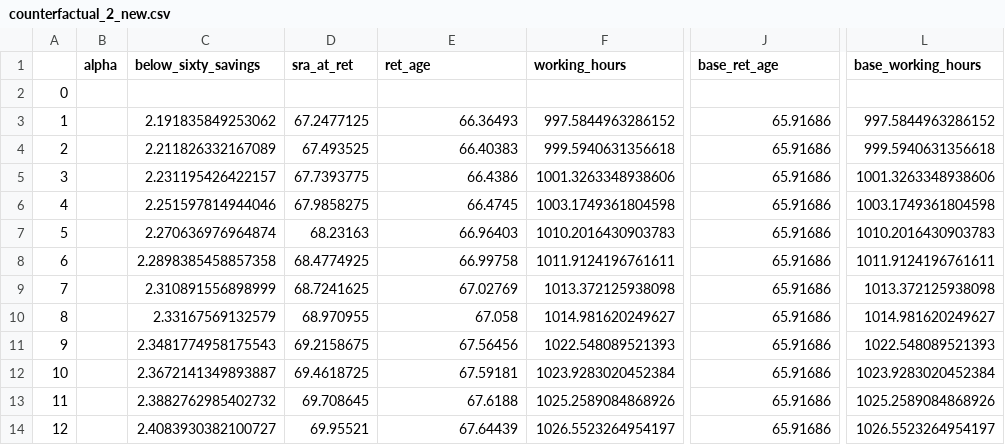
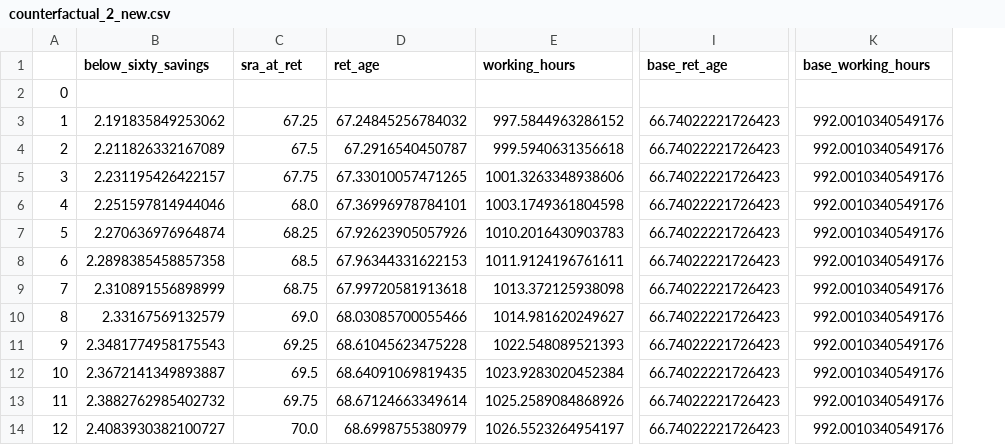
Before and after one commit to PolicyUncertainty/analysis, a CSV file: output/sim_results/counterfactual_2_new.csv, drawn as a sheet; only a part is shown, gaps mark what is left out; removed rows and columns are numbered as before the commit, all else as after; the diff names each change by its address in the sheet, - before the commit and + after, or states it on an @@ line.

```diff
--- a/output/sim_results/counterfactual_2_new.csv
+++ b/output/sim_results/counterfactual_2_new.csv
-column B (alpha), empty
-C3 (sra_at_ret): 67.2477125
+C3 (sra_at_ret): 67.25
-D3 (ret_age): 66.36493
+D3 (ret_age): 67.24845256784032
-I3:I14 (base_ret_age): 65.91686
+I3:I14 (base_ret_age): 66.74022221726423
-K3 (base_working_hours): 997.5844963286152
+K3 (base_working_hours): 992.0010340549176
-C4 (sra_at_ret): 67.493525
+C4 (sra_at_ret): 67.5
-D4 (ret_age): 66.40383
+D4 (ret_age): 67.2916540450787
-K4 (base_working_hours): 999.5940631356618
+K4 (base_working_hours): 992.0010340549176
-C5 (sra_at_ret): 67.7393775
+C5 (sra_at_ret): 67.75
-D5 (ret_age): 66.4386
+D5 (ret_age): 67.33010057471265
-K5 (base_working_hours): 1001.3263348938606
+K5 (base_working_hours): 992.0010340549176
-C6 (sra_at_ret): 67.9858275
+C6 (sra_at_ret): 68.0
-D6 (ret_age): 66.4745
+D6 (ret_age): 67.36996978784101
-K6 (base_working_hours): 1003.1749361804598
+K6 (base_working_hours): 992.0010340549176
-C7 (sra_at_ret): 68.23163
+C7 (sra_at_ret): 68.25
-D7 (ret_age): 66.96403
+D7 (ret_age): 67.92623905057926
-K7 (base_working_hours): 1010.2016430903783
+K7 (base_working_hours): 992.0010340549176
-C8 (sra_at_ret): 68.4774925
+C8 (sra_at_ret): 68.5
-D8 (ret_age): 66.99758
+D8 (ret_age): 67.96344331622153
-K8 (base_working_hours): 1011.9124196761611
+K8 (base_working_hours): 992.0010340549176
-C9 (sra_at_ret): 68.7241625
+C9 (sra_at_ret): 68.75
-D9 (ret_age): 67.02769
+D9 (ret_age): 67.99720581913618
-K9 (base_working_hours): 1013.372125938098
+K9 (base_working_hours): 992.0010340549176
-C10 (sra_at_ret): 68.970955
+C10 (sra_at_ret): 69.0
-D10 (ret_age): 67.058
+D10 (ret_age): 68.03085700055466
-K10 (base_working_hours): 1014.981620249627
+K10 (base_working_hours): 992.0010340549176
-C11 (sra_at_ret): 69.2158675
+C11 (sra_at_ret): 69.25
-D11 (ret_age): 67.56456
+D11 (ret_age): 68.61045623475228
-K11 (base_working_hours): 1022.548089521393
+K11 (base_working_hours): 992.0010340549176
-C12 (sra_at_ret): 69.4618725
+C12 (sra_at_ret): 69.5
-D12 (ret_age): 67.59181
+D12 (ret_age): 68.64091069819435
-K12 (base_working_hours): 1023.9283020452384
+K12 (base_working_hours): 992.0010340549176
-C13 (sra_at_ret): 69.708645
+C13 (sra_at_ret): 69.75
-D13 (ret_age): 67.6188
+D13 (ret_age): 68.67124663349614
-K13 (base_working_hours): 1025.2589084868926
+K13 (base_working_hours): 992.0010340549176
-C14 (sra_at_ret): 69.95521
+C14 (sra_at_ret): 70.0
-D14 (ret_age): 67.64439
+D14 (ret_age): 68.6998755380979
-K14 (base_working_hours): 1026.5523264954197
+K14 (base_working_hours): 992.0010340549176
```
Also changed, not shown: output/sim_results/counterfactual_1_new.csv, 3 other files.
